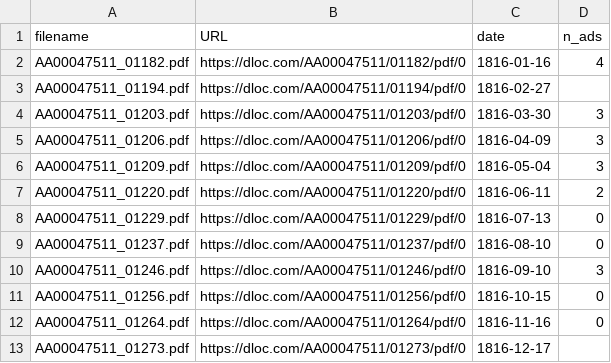
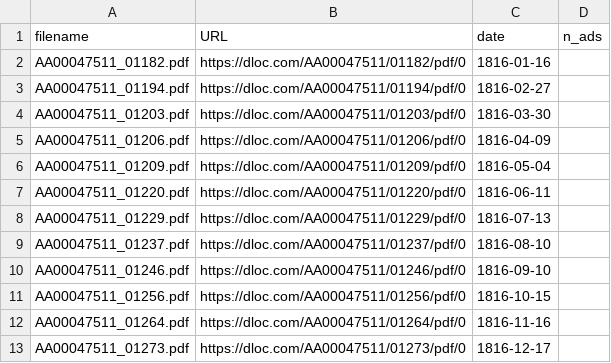
Before and after one commit to dh-network/dh-ecf, a CSV file: corpus_sources.csv, drawn as a sheet.

Commit message:
Reset corpus_sources.csv
Removed the number of ads for certain entries and added new entries.

```diff
--- a/corpus_sources.csv
+++ b/corpus_sources.csv
@@ -1,13 +1,13 @@
 filename,URL,date,n_ads
-AA00047511_01182.pdf,https://dloc.com/AA00047511/01182/pdf/0,1816-01-16,4
+AA00047511_01182.pdf,https://dloc.com/AA00047511/01182/pdf/0,1816-01-16,
 AA00047511_01194.pdf,https://dloc.com/AA00047511/01194/pdf/0,1816-02-27,
-AA00047511_01203.pdf,https://dloc.com/AA00047511/01203/pdf/0,1816-03-30,3
-AA00047511_01206.pdf,https://dloc.com/AA00047511/01206/pdf/0,1816-04-09,3
-AA00047511_01209.pdf,https://dloc.com/AA00047511/01209/pdf/0,1816-05-04,3
-AA00047511_01220.pdf,https://dloc.com/AA00047511/01220/pdf/0,1816-06-11,2
-AA00047511_01229.pdf,https://dloc.com/AA00047511/01229/pdf/0,1816-07-13, 0
-AA00047511_01237.pdf,https://dloc.com/AA00047511/01237/pdf/0,1816-08-10, 0
-AA00047511_01246.pdf,https://dloc.com/AA00047511/01246/pdf/0,1816-09-10,3
-AA00047511_01256.pdf,https://dloc.com/AA00047511/01256/pdf/0,1816-10-15,0
-AA00047511_01264.pdf,https://dloc.com/AA00047511/01264/pdf/0,1816-11-16,0
+AA00047511_01203.pdf,https://dloc.com/AA00047511/01203/pdf/0,1816-03-30,
+AA00047511_01206.pdf,https://dloc.com/AA00047511/01206/pdf/0,1816-04-09,
+AA00047511_01209.pdf,https://dloc.com/AA00047511/01209/pdf/0,1816-05-04,
+AA00047511_01220.pdf,https://dloc.com/AA00047511/01220/pdf/0,1816-06-11,
+AA00047511_01229.pdf,https://dloc.com/AA00047511/01229/pdf/0,1816-07-13,
+AA00047511_01237.pdf,https://dloc.com/AA00047511/01237/pdf/0,1816-08-10,
+AA00047511_01246.pdf,https://dloc.com/AA00047511/01246/pdf/0,1816-09-10,
+AA00047511_01256.pdf,https://dloc.com/AA00047511/01256/pdf/0,1816-10-15,
+AA00047511_01264.pdf,https://dloc.com/AA00047511/01264/pdf/0,1816-11-16,
 AA00047511_01273.pdf,https://dloc.com/AA00047511/01273/pdf/0,1816-12-17,
```
